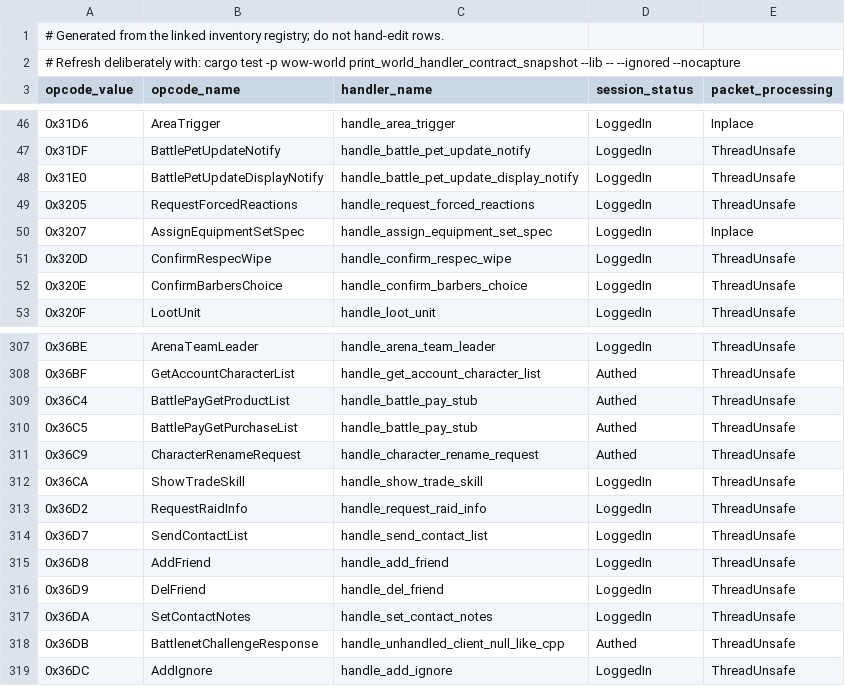
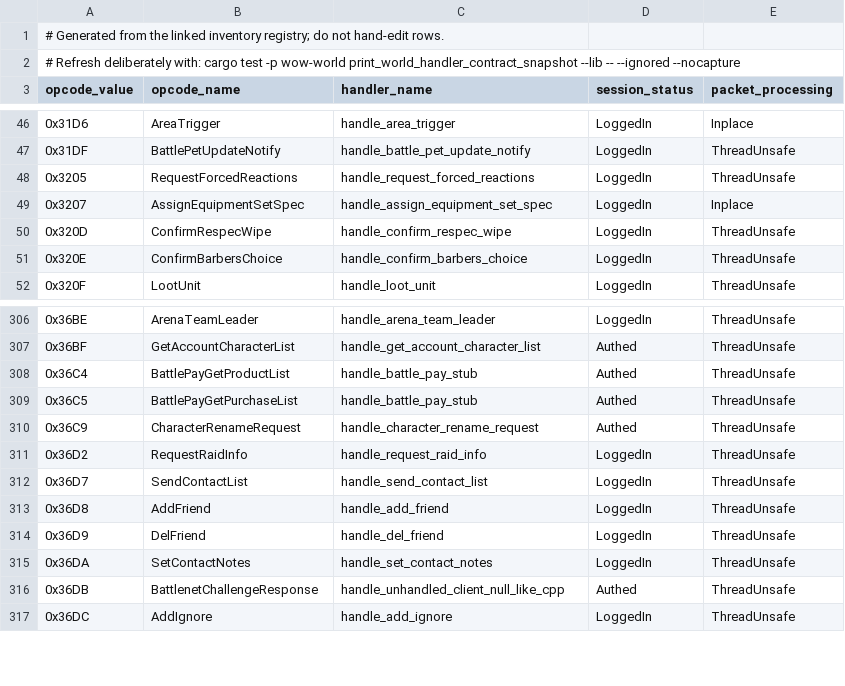
Before and after one commit to alseif0x/rustycore, a TSV file: tools/architecture/world-handler-contract.tsv, drawn as a sheet; only a part is shown, gaps mark what is left out; the diff names each change by its address in the sheet, - before the commit and + after, or states it on an @@ line.

Commit message:
[ARCH.CORE] #1263 F6: five-opcode decision recorded + two alignments with 3.4.3 (#1302)
Partial integration checkpoint of #1263; it does not close the issue. The contract decision was taken by a high-effort reviewer (Sol), not by the human operator.

- Five individually identified decision entries are recorded in EXISTING-CODE-DEFECTS.md for the opcodes Rust dispatches while 3.4.3 leaves STATUS_UNHANDLED and Handle_NULL, each with decision and date, reference row, Rust anchor, exact current effects, rationale, uncertainty, closing evidence and exit condition.
- Three are bounded preservation contracts (CMSG_BATTLEMASTER_JOIN_SKIRMISH, CMSG_ACCEPT_WARGAME_INVITE, CMSG_SET_CURRENCY_FLAGS): behaviour retained pending evidence, expansion forbidden, no parity claimed; their captures need runtime authority that is not granted.
- Two are aligned with the reference in a separately scoped behaviour commit: CMSG_BATTLE_PET_UPDATE_DISPLAY_NOTIFY and CMSG_SHOW_TRADE_SKILL are no longer registered, with new non-registration guards.
- Corrections: the earlier battle-pet intentional-departure claim is marked superseded in place with history kept, and the false statement that none of the five publishes a packet is corrected because CMSG_SET_CURRENCY_FLAGS does publish one.
- Coordinator follow-up: golden snapshot 478 -> 476 rows, ownership baseline with the two obsolete entries retired, two hotspot ceilings taking the reviewed test-only growth (+19 session, +2 character), and the ledger audited_entry_count 478 -> 476. Evidence: contract tool suite 446/0, architecture PASS, final --architecture --timings green (dirty false). No runtime or live QA evidence.

Refs #1263

```diff
--- a/tools/architecture/world-handler-contract.tsv
+++ b/tools/architecture/world-handler-contract.tsv
-row 48: 0x31E0 | BattlePetUpdateDisplayNotify | handle_battle_pet_update_display_notify | LoggedIn | ThreadUnsafe
-row 312: 0x36CA | ShowTradeSkill | handle_show_trade_skill | LoggedIn | ThreadUnsafe
```
Also changed, not shown: 13 other files.
